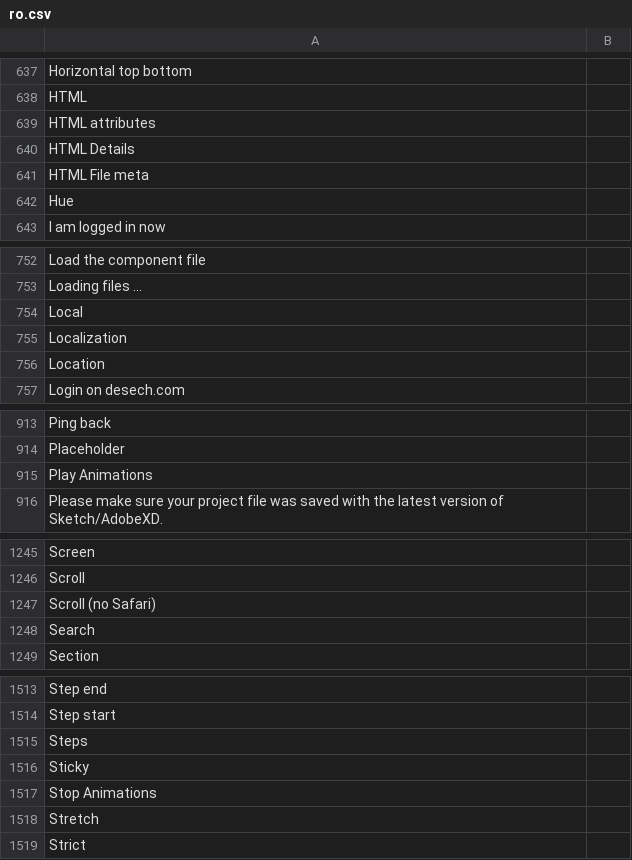
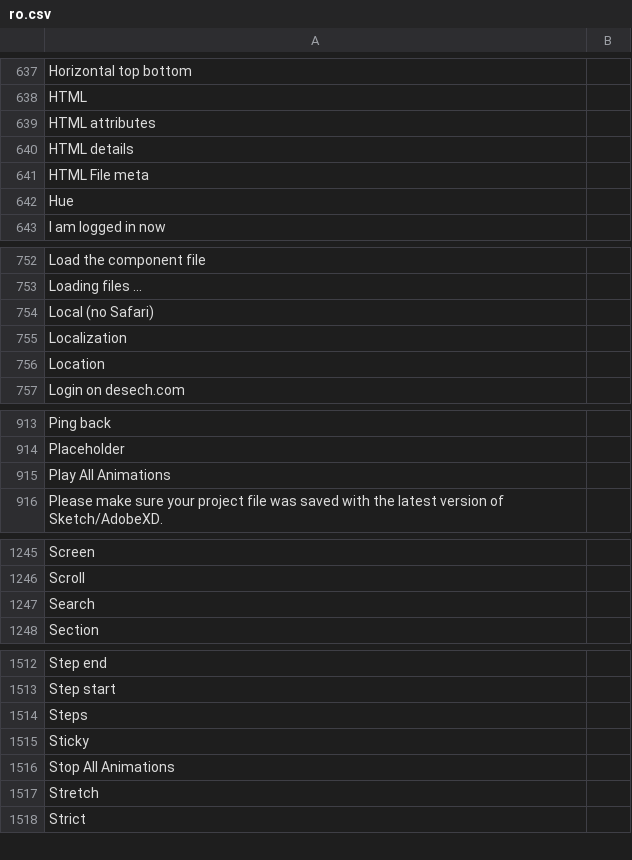
Before and after one commit to desech/desech-studio, a CSV file: build/i18n/ro.csv, drawn as a sheet; only a part is shown, gaps mark what is left out.

```diff
--- a/build/i18n/ro.csv
+++ b/build/i18n/ro.csv
@@ -639,3 +639,3 @@
 "HTML attributes",
-"HTML Details",
+"HTML details",
 "HTML File meta",
@@ -753,3 +753,3 @@
 "Loading files ...",
-"Local",
+"Local (no Safari)",
 "Localization",
@@ -914,3 +914,3 @@
 "Placeholder",
-"Play Animations",
+"Play All Animations",
 "Please make sure your project file was saved with the latest version of Sketch/AdobeXD.",
@@ -1246,3 +1246,2 @@
 "Scroll",
-"Scroll (no Safari)",
 "Search",
@@ -1516,3 +1515,3 @@
 "Sticky",
-"Stop Animations",
+"Stop All Animations",
 "Stretch",
```
Also changed, not shown: build/i18n/template.csv, 5 other files.
